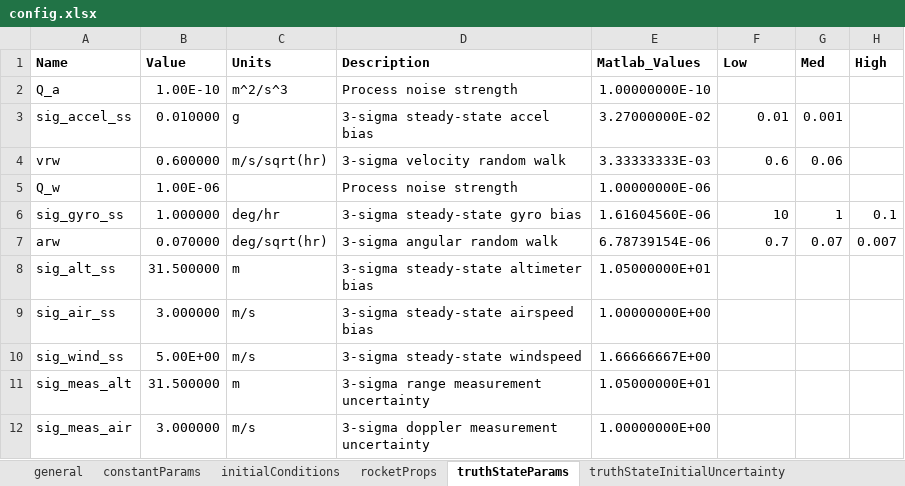
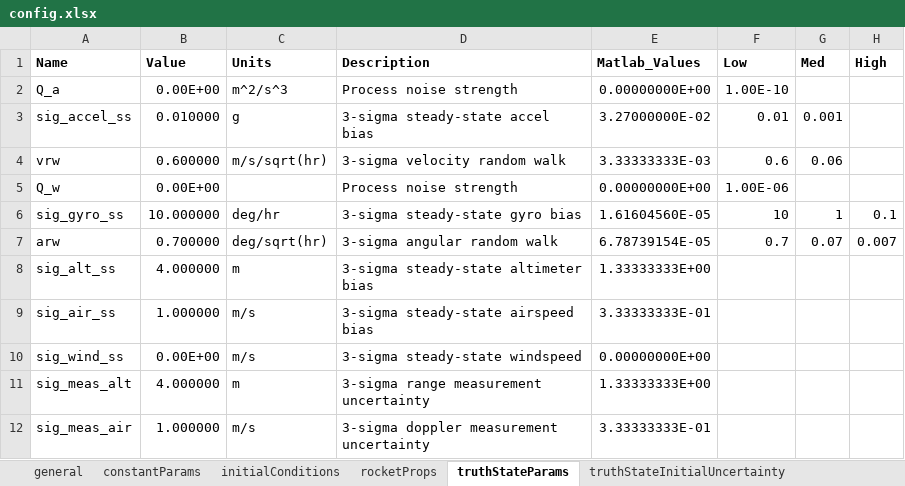
Before and after one commit to RussBabb/rocket2020, an Excel workbook: simulations/monteCarlo/config.xlsx, sheet truthStateParams, drawn as a sheet; values as stored, in another font and other column widths than the file's, no borders; the diff names each change by its address in the sheet, - before the commit and + after, or states it on an @@ line.

```diff
--- a/simulations/monteCarlo/config.xlsx (sheet truthStateParams)
+++ b/simulations/monteCarlo/config.xlsx (sheet truthStateParams)
-B2 (Value): 1.00E-10
+B2 (Value): 0.00E+00
-E2 (Matlab_Values): 1.00000000E-10
+E2 (Matlab_Values): 0.00000000E+00
-F2 (Low): (empty)
+F2 (Low): 1.00E-10
-B5 (Value): 1.00E-06
+B5 (Value): 0.00E+00
-E5 (Matlab_Values): 1.00000000E-06
+E5 (Matlab_Values): 0.00000000E+00
-F5 (Low): (empty)
+F5 (Low): 1.00E-06
-B6 (Value): 1.000000
+B6 (Value): 10.000000
-E6 (Matlab_Values): 1.61604560E-06
+E6 (Matlab_Values): 1.61604560E-05
-B7 (Value): 0.070000
+B7 (Value): 0.700000
-E7 (Matlab_Values): 6.78739154E-06
+E7 (Matlab_Values): 6.78739154E-05
-B8 (Value): 31.500000
+B8 (Value): 4.000000
-E8 (Matlab_Values): 1.05000000E+01
+E8 (Matlab_Values): 1.33333333E+00
-B9 (Value): 3.000000
+B9 (Value): 1.000000
-E9 (Matlab_Values): 1.00000000E+00
+E9 (Matlab_Values): 3.33333333E-01
-B10 (Value): 5.00E+00
+B10 (Value): 0.00E+00
-E10 (Matlab_Values): 1.66666667E+00
+E10 (Matlab_Values): 0.00000000E+00
-B11 (Value): 31.500000
+B11 (Value): 4.000000
-E11 (Matlab_Values): 1.05000000E+01
+E11 (Matlab_Values): 1.33333333E+00
-B12 (Value): 3.000000
+B12 (Value): 1.000000
-E12 (Matlab_Values): 1.00000000E+00
+E12 (Matlab_Values): 3.33333333E-01
```
Also changed, not shown: sheet truthStateInitialUncertainty, sheet navStateInitialUncertainty, sheet navStateParams, sheet general.
